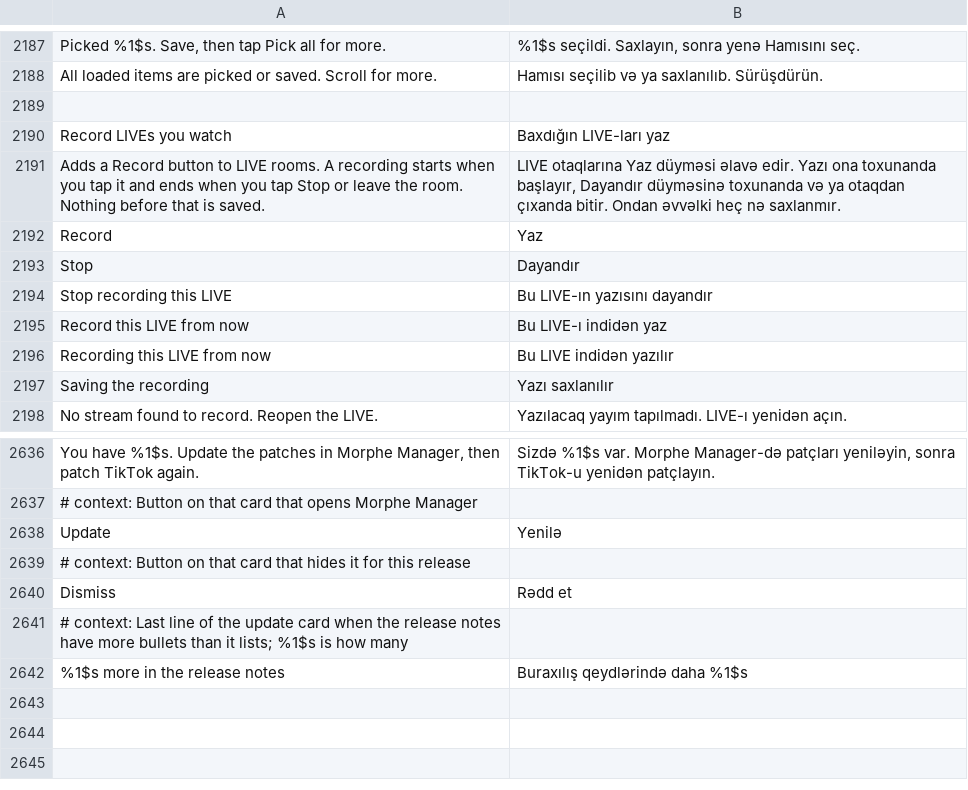
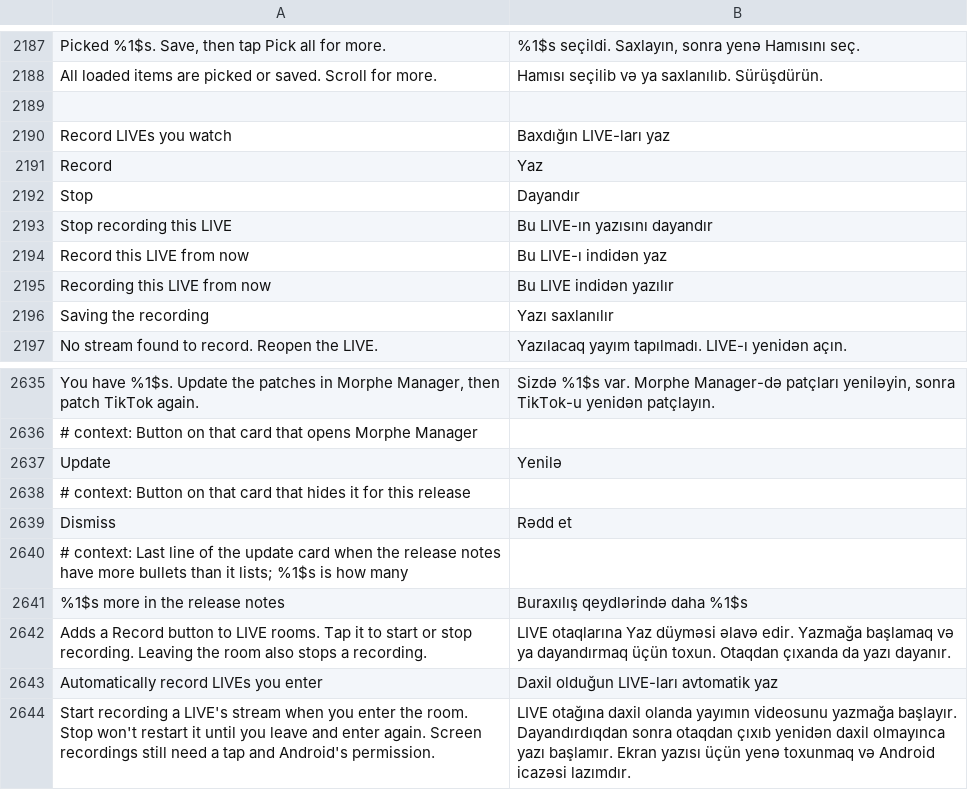
Before and after one commit to SysAdminDoc/HushFeed, a TSV file: extensions/tiktok/src/main/l10n/az.tsv, drawn as a sheet; only a part is shown, gaps mark what is left out; removed rows and columns are numbered as before the commit, all else as after; the diff names each change by its address in the sheet, - before the commit and + after, or states it on an @@ line.

```diff
--- a/extensions/tiktok/src/main/l10n/az.tsv
+++ b/extensions/tiktok/src/main/l10n/az.tsv
-row 2191: Adds a Record button to LIVE rooms. A recording starts when you tap it and ends when you tap Stop or leave the room. Nothing before that is saved. | LIVE otaqlarına Yaz düyməsi əlavə edir. Yazı ona toxunanda başlayır, Dayandır düyməsinə toxunanda və ya otaqdan çıxanda bitir. Ondan əvvəlki heç nə saxlanmır.
+row 2642: Adds a Record button to LIVE rooms. Tap it to start or stop recording. Leaving the room also stops a recording. | LIVE otaqlarına Yaz düyməsi əlavə edir. Yazmağa başlamaq və ya dayandırmaq üçün toxun. Otaqdan çıxanda da yazı dayanır.
+row 2643: Automatically record LIVEs you enter | Daxil olduğun LIVE-ları avtomatik yaz
+row 2644: Start recording a LIVE's stream when you enter the room. Stop won't restart it until you leave and enter again. Screen recordings still need a tap and Android's permission. | LIVE otağına daxil olanda yayımın videosunu yazmağa başlayır. Dayandırdıqdan sonra otaqdan çıxıb yenidən daxil olmayınca yazı başlamır. Ekran yazısı üçün yenə toxunmaq və Android icazəsi lazımdır.
```
Also changed, not shown: extensions/tiktok/src/main/l10n/de.tsv, extensions/tiktok/src/main/l10n/es.tsv, 30 other files.
